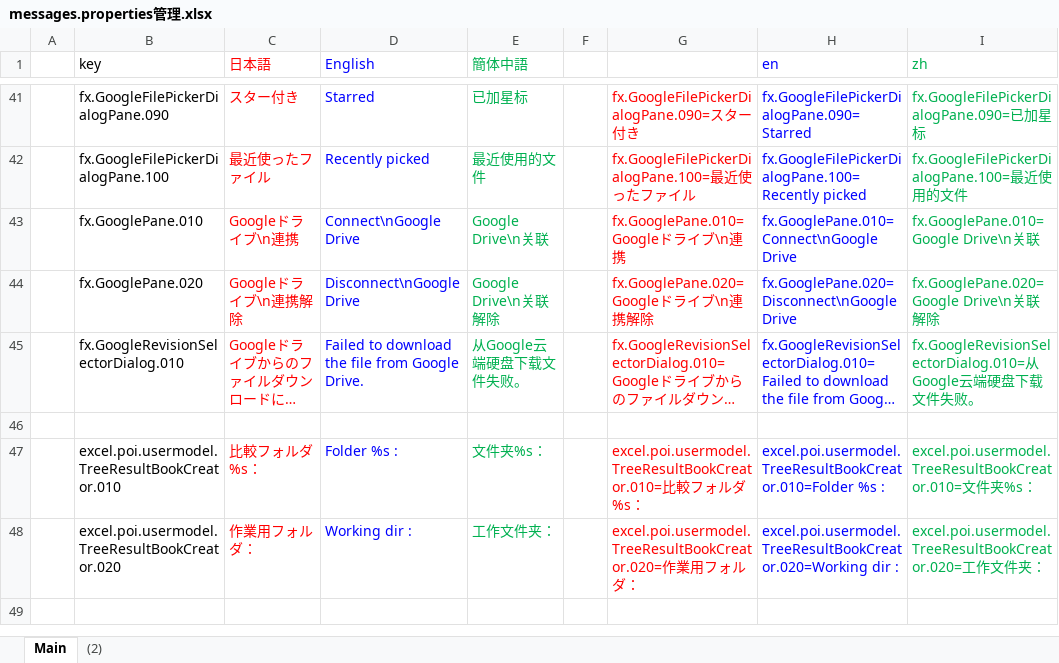
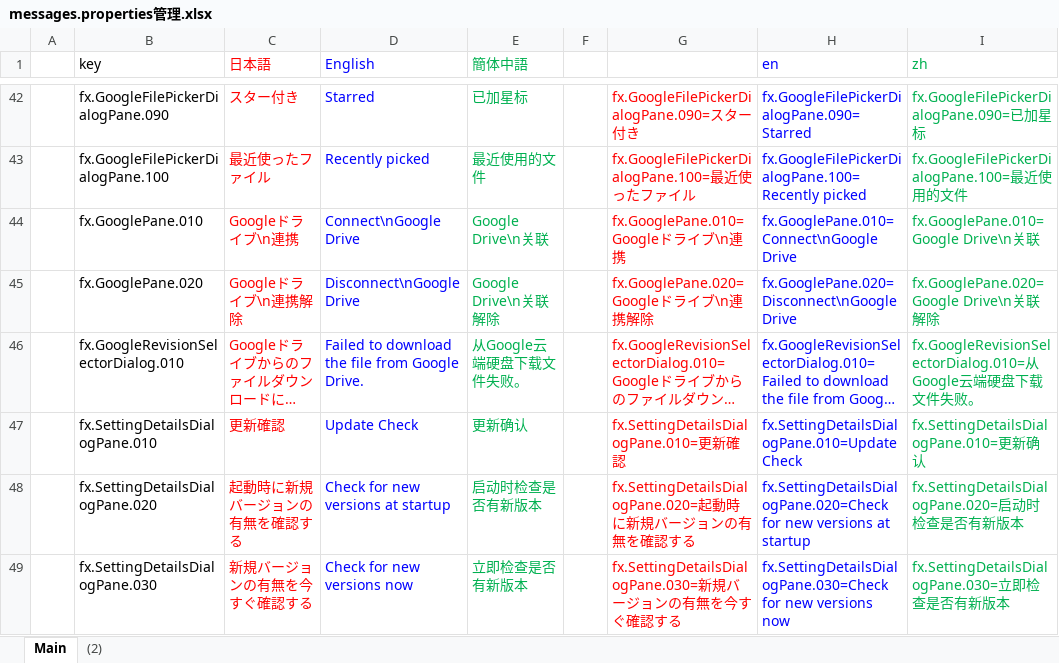
Before and after one commit to nmby/hogandiff4, an Excel workbook: xyz.hotchpotch.hogandiff/messages.properties管理.xlsx, sheet Main, drawn as a sheet; only a part is shown, gaps mark what is left out; the shorter side is filled out with more unchanged rows; long unchanged cells end in …; values as stored, in another font and other column widths than the file's, no borders; the diff covers the shown part only; the diff names each change by its address in the sheet, - before the commit and + after, or states it on an @@ line.

```diff
--- a/xyz.hotchpotch.hogandiff/messages.properties管理.xlsx (sheet Main)
+++ b/xyz.hotchpotch.hogandiff/messages.properties管理.xlsx (sheet Main)
+row 47:  | fx.SettingDetailsDialogPane.010 | 更新確認 | Update Check | 更新确认 |  | fx.SettingDetailsDialogPane.010=更新確認 | fx.SettingDetailsDialogPane.010=Update Check | fx.SettingDetailsDialogPane.010=更新确认
+row 48:  | fx.SettingDetailsDialogPane.020 | 起動時に新規バージョンの有無を確認する | Check for new versions at startup | 启动时检查是否有新版本 |  | fx.SettingDetailsDialogPane.020=起動時に新規バージョンの有無を確認する | fx.SettingDetailsDialogPane.020=Check for new versions at startup | fx.SettingDetailsDialogPane.020=启动时检查是否有新版本
+row 49:  | fx.SettingDetailsDialogPane.030 | 新規バージョンの有無を今すぐ確認する | Check for new versions now | 立即检查是否有新版本 |  | fx.SettingDetailsDialogPane.030=新規バージョンの有無を今すぐ確認する | fx.SettingDetailsDialogPane.030=Check for new versions now | fx.SettingDetailsDialogPane.030=立即检查是否有新版本
```
Also changed, not shown: 10 added rows elsewhere in this sheet, formulas that keep their value, 8 other files.
